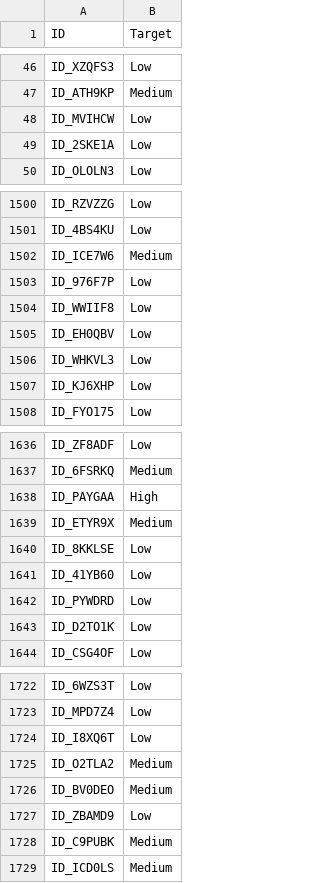
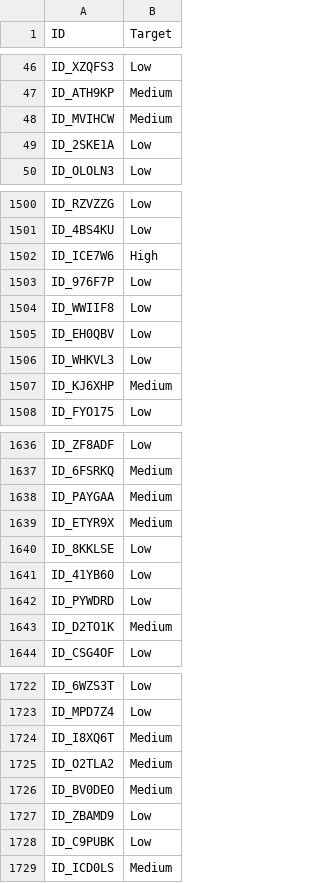
Before and after one commit to Julie-t/Financial_Health_Index, a CSV file: submission.csv, drawn as a sheet; only a part is shown, gaps mark what is left out; the diff covers the shown part only.

```diff
--- a/submission.csv
+++ b/submission.csv
@@ -47,3 +47,3 @@ ID_XZQFS3,Low
 ID_ATH9KP,Medium
-ID_MVIHCW,Low
+ID_MVIHCW,Medium
 ID_2SKE1A,Low
@@ -1501,3 +1501,3 @@ ID_RZVZZG,Low
 ID_4BS4KU,Low
-ID_ICE7W6,Medium
+ID_ICE7W6,High
 ID_976F7P,Low
@@ -1506,3 +1506,3 @@ ID_EH0QBV,Low
 ID_WHKVL3,Low
-ID_KJ6XHP,Low
+ID_KJ6XHP,Medium
 ID_FYO175,Low
@@ -1637,3 +1637,3 @@ ID_ZF8ADF,Low
 ID_6FSRKQ,Medium
-ID_PAYGAA,High
+ID_PAYGAA,Medium
 ID_ETYR9X,Medium
@@ -1642,3 +1642,3 @@ ID_41YB60,Low
 ID_PYWDRD,Low
-ID_D2TO1K,Low
+ID_D2TO1K,Medium
 ID_CSG4OF,Low
@@ -1723,3 +1723,3 @@ ID_6WZS3T,Low
 ID_MPD7Z4,Low
-ID_I8XQ6T,Low
+ID_I8XQ6T,Medium
 ID_O2TLA2,Medium
@@ -1727,3 +1727,3 @@ ID_BV0DEO,Medium
 ID_ZBAMD9,Low
-ID_C9PUBK,Medium
+ID_C9PUBK,Low
 ID_ICD0LS,Medium
```
Also changed, not shown: 67 edited cells elsewhere in this file, 1 other file.
